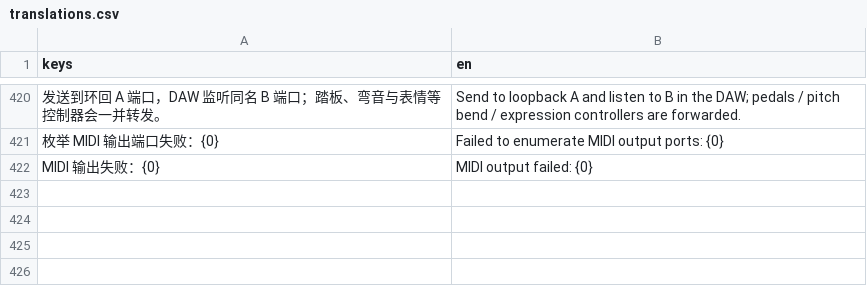
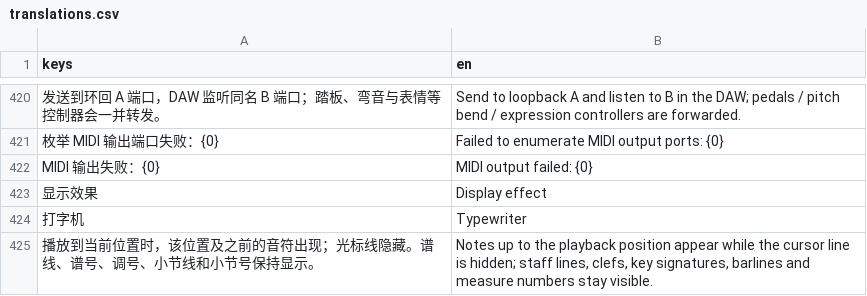
Before and after one commit to luoyily/Trifle, a CSV file: app/locale/translations.csv, drawn as a sheet; only a part is shown, gaps mark what is left out; the diff names each change by its address in the sheet, - before the commit and + after, or states it on an @@ line.

Commit message:
Add typewriter score reveal with precise clip boundaries
Reveal notation by per-row onset groups while keeping the staff grid visible. Detect overlapping stems and noteheads, split ink gaps, and extend past any partially drawn Note or Rest so glyphs are never cut in half.

```diff
--- a/app/locale/translations.csv
+++ b/app/locale/translations.csv
+row 423: 显示效果 | Display effect
+row 424: 打字机 | Typewriter
+row 425: 播放到当前位置时，该位置及之前的音符出现；光标线隐藏。谱线、谱号、调号、小节线和小节号保持显示。 | Notes up to the playback position appear while the cursor line is hidden; staff lines, clefs, key signatures, barlines and measure numbers stay visible.
```
Also changed, not shown: 12 other files.
